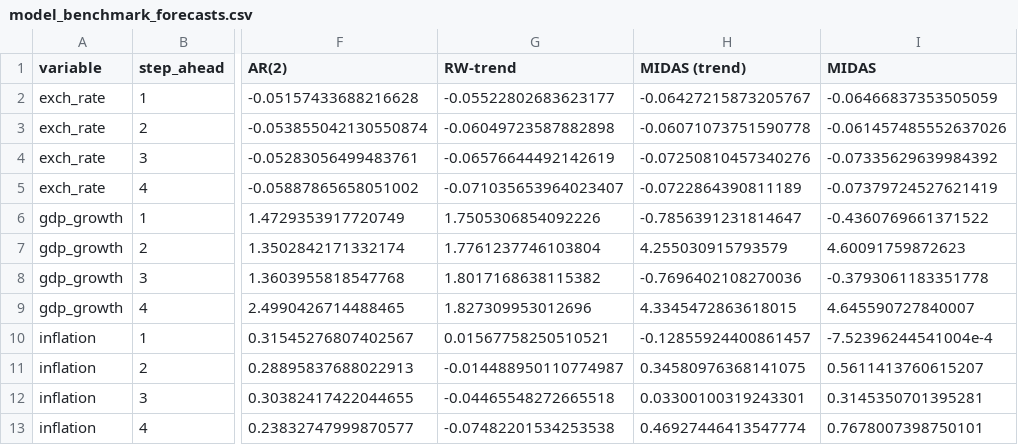
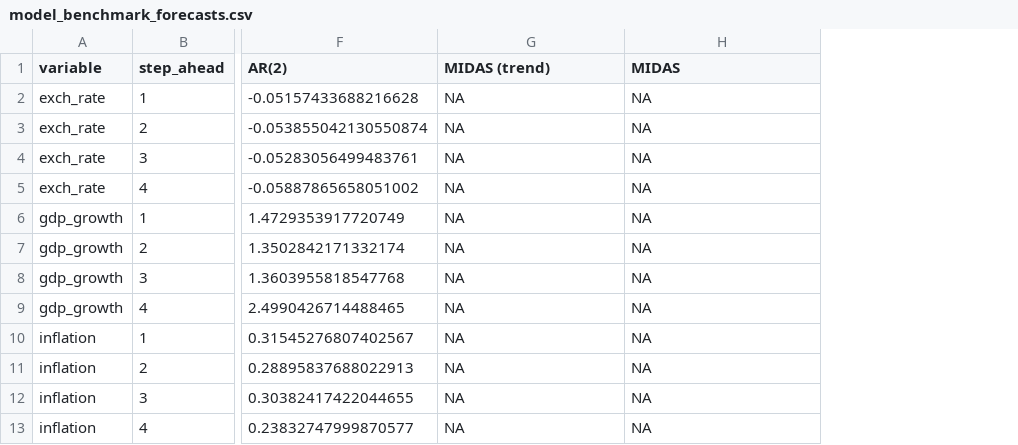
Before and after one commit to KOF-fbp/methods-for-macro-forecasting-2025, a CSV file: submission/output/benchmarks/model_benchmark_forecasts.csv, drawn as a sheet; only a part is shown, gaps mark what is left out; removed rows and columns are numbered as before the commit, all else as after; the diff names each change by its address in the sheet, - before the commit and + after, or states it on an @@ line.

```diff
--- a/submission/output/benchmarks/model_benchmark_forecasts.csv
+++ b/submission/output/benchmarks/model_benchmark_forecasts.csv
-column G (RW-trend), rows 2-13: -0.05522802683623177 | -0.06049723587882898 | -0.06576644492142619 | -0.071035653964023407 | 1.7505306854092226 | 1.7761237746103804 | 1.8017168638115382 | 1.827309953012696 | 0.01567758250510521 | -0.014488950110774987 | -0.04465548272665518 | -0.07482201534253538
-G2 (MIDAS (trend)): -0.06427215873205767
+G2 (MIDAS (trend)): NA
-H2 (MIDAS): -0.06466837353505059
+H2 (MIDAS): NA
-G3 (MIDAS (trend)): -0.06071073751590778
+G3 (MIDAS (trend)): NA
-H3 (MIDAS): -0.061457485552637026
+H3 (MIDAS): NA
-G4 (MIDAS (trend)): -0.07250810457340276
+G4 (MIDAS (trend)): NA
-H4 (MIDAS): -0.07335629639984392
+H4 (MIDAS): NA
-G5 (MIDAS (trend)): -0.0722864390811189
+G5 (MIDAS (trend)): NA
-H5 (MIDAS): -0.07379724527621419
+H5 (MIDAS): NA
-G6 (MIDAS (trend)): -0.7856391231814647
+G6 (MIDAS (trend)): NA
-H6 (MIDAS): -0.4360769661371522
+H6 (MIDAS): NA
-G7 (MIDAS (trend)): 4.255030915793579
+G7 (MIDAS (trend)): NA
-H7 (MIDAS): 4.60091759872623
+H7 (MIDAS): NA
-G8 (MIDAS (trend)): -0.7696402108270036
+G8 (MIDAS (trend)): NA
-H8 (MIDAS): -0.3793061183351778
+H8 (MIDAS): NA
-G9 (MIDAS (trend)): 4.3345472863618015
+G9 (MIDAS (trend)): NA
-H9 (MIDAS): 4.645590727840007
+H9 (MIDAS): NA
-G10 (MIDAS (trend)): -0.12855924400861457
+G10 (MIDAS (trend)): NA
-H10 (MIDAS): -7.52396244541004e-4
+H10 (MIDAS): NA
-G11 (MIDAS (trend)): 0.34580976368141075
+G11 (MIDAS (trend)): NA
-H11 (MIDAS): 0.5611413760615207
+H11 (MIDAS): NA
-G12 (MIDAS (trend)): 0.03300100319243301
+G12 (MIDAS (trend)): NA
-H12 (MIDAS): 0.3145350701395281
+H12 (MIDAS): NA
-G13 (MIDAS (trend)): 0.46927446413547774
+G13 (MIDAS (trend)): NA
-H13 (MIDAS): 0.7678007398750101
+H13 (MIDAS): NA
```
Also changed, not shown: submission/output/benchmarks/model_benchmark_holdout_detailed.csv, submission/output/benchmarks/model_benchmark_metrics.csv, 13 other files.
